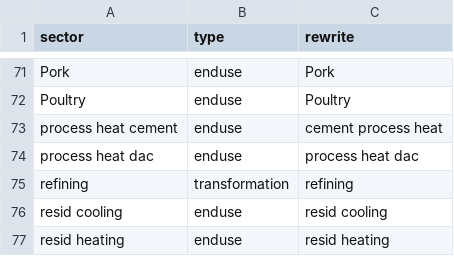
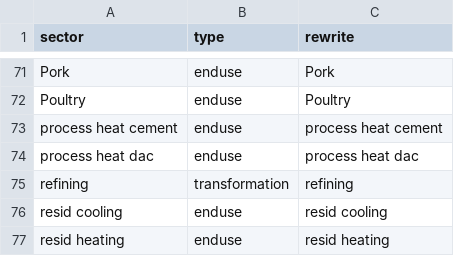
Before and after one commit to jayfuhrman/gcam_emissions_tracer, a CSV file: input/sector_label.csv, drawn as a sheet; only a part is shown, gaps mark what is left out.

```diff
--- a/input/sector_label.csv
+++ b/input/sector_label.csv
@@ -72,3 +72,3 @@ Pork,enduse,Pork
 Poultry,enduse,Poultry
-process heat cement,enduse,cement process heat
+process heat cement,enduse,process heat cement
 process heat dac,enduse,process heat dac
```
Also changed, not shown: 4 other files.
